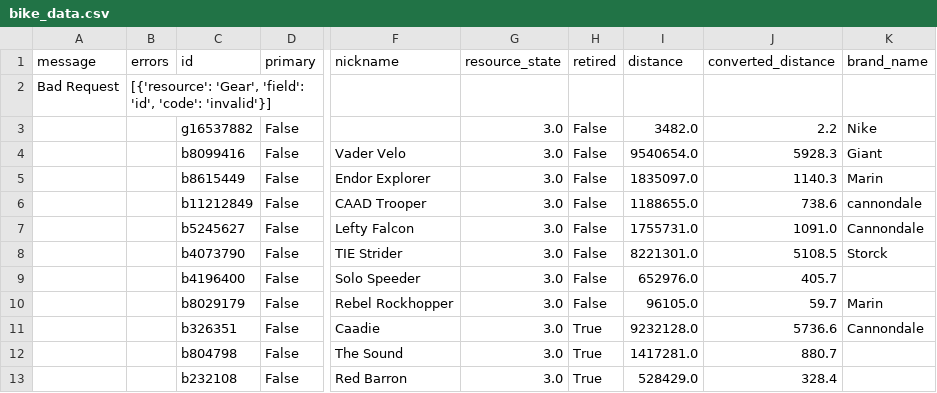
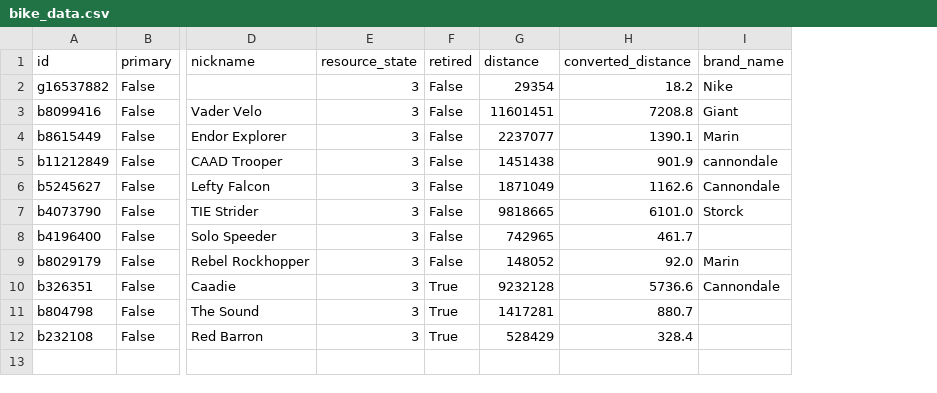
Before and after one commit to tiroger/my-strava, a CSV file: data/bike_data.csv, drawn as a sheet; only a part is shown, gaps mark what is left out; removed rows and columns are numbered as before the commit, all else as after; rows hold the shown columns only; the diff names each change by its address in the sheet, - before the commit and + after, or states it on an @@ line.

```diff
--- a/data/bike_data.csv
+++ b/data/bike_data.csv
-column A (message), empty
-column B (errors), empty
-row 2: Bad Request | [{'resource': 'Gear', 'field': 'id', 'code': 'invalid'}]
-E2:E12 (resource_state): 3.0
+E2:E12 (resource_state): 3
-G2 (distance): 3482.0
+G2 (distance): 29354
-H2 (converted_distance): 2.2
+H2 (converted_distance): 18.2
-G3 (distance): 9540654.0
+G3 (distance): 11601451
-H3 (converted_distance): 5928.3
+H3 (converted_distance): 7208.8
-G4 (distance): 1835097.0
+G4 (distance): 2237077
-H4 (converted_distance): 1140.3
+H4 (converted_distance): 1390.1
-G5 (distance): 1188655.0
+G5 (distance): 1451438
-H5 (converted_distance): 738.6
+H5 (converted_distance): 901.9
-G6 (distance): 1755731.0
+G6 (distance): 1871049
-H6 (converted_distance): 1091.0
+H6 (converted_distance): 1162.6
-G7 (distance): 8221301.0
+G7 (distance): 9818665
-H7 (converted_distance): 5108.5
+H7 (converted_distance): 6101.0
-G8 (distance): 652976.0
+G8 (distance): 742965
-H8 (converted_distance): 405.7
+H8 (converted_distance): 461.7
-G9 (distance): 96105.0
+G9 (distance): 148052
-H9 (converted_distance): 59.7
+H9 (converted_distance): 92.0
-G10 (distance): 9232128.0
+G10 (distance): 9232128
-G11 (distance): 1417281.0
+G11 (distance): 1417281
-G12 (distance): 528429.0
+G12 (distance): 528429
```
Also changed, not shown: 5 other files.
